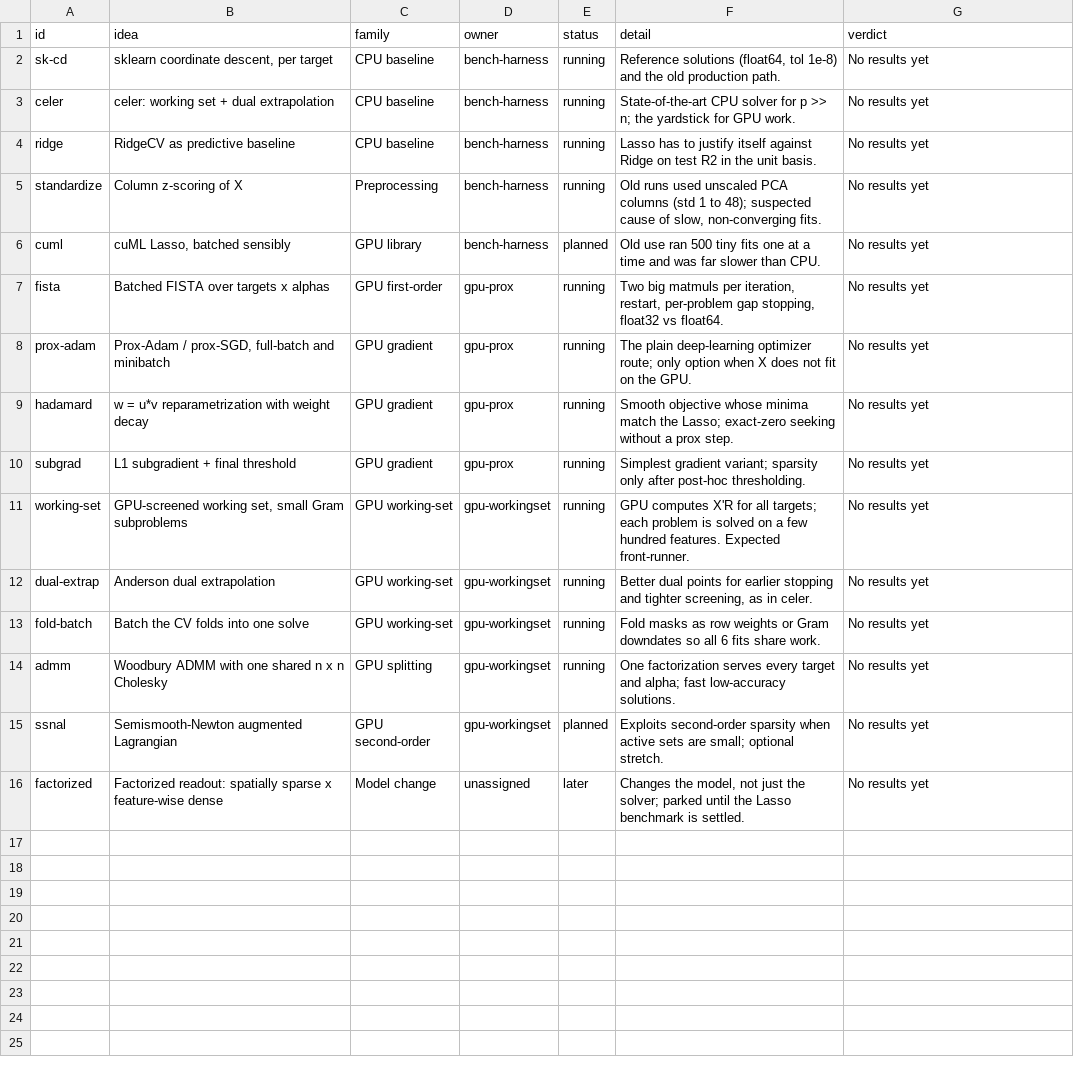
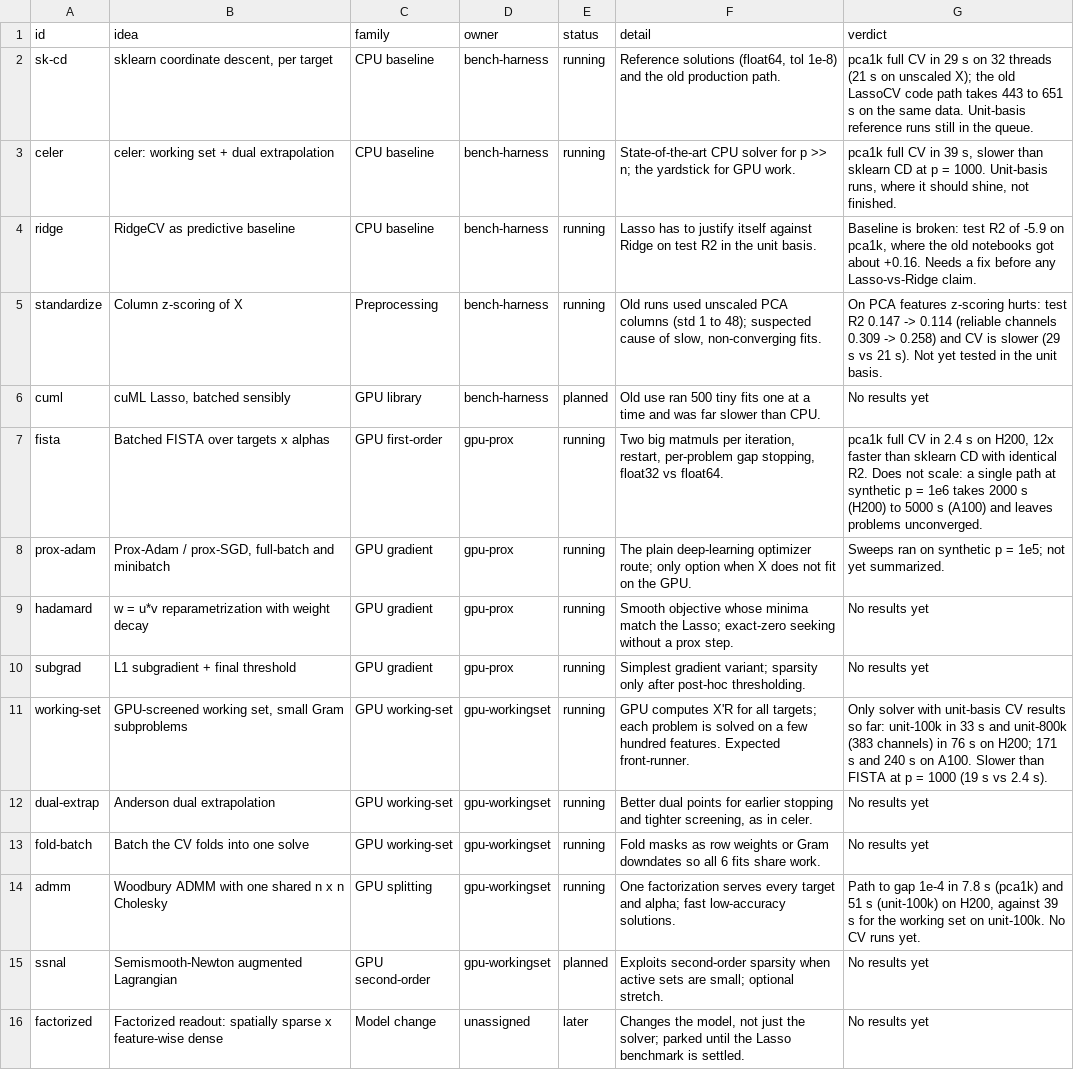
Before and after one commit to Animadversio/LassoSolver, a TSV file: dashboard/ideas.tsv, drawn as a sheet.

```diff
--- a/dashboard/ideas.tsv
+++ b/dashboard/ideas.tsv
@@ -1,15 +1,15 @@
 id	idea	family	owner	status	detail	verdict
-sk-cd	sklearn coordinate descent, per target	CPU baseline	bench-harness	running	Reference solutions (float64, tol 1e-8) and the old production path.	No results yet
-celer	celer: working set + dual extrapolation	CPU baseline	bench-harness	running	State-of-the-art CPU solver for p >> n; the yardstick for GPU work.	No results yet
-ridge	RidgeCV as predictive baseline	CPU baseline	bench-harness	running	Lasso has to justify itself against Ridge on test R2 in the unit basis.	No results yet
-standardize	Column z-scoring of X	Preprocessing	bench-harness	running	Old runs used unscaled PCA columns (std 1 to 48); suspected cause of slow, non-converging fits.	No results yet
+sk-cd	sklearn coordinate descent, per target	CPU baseline	bench-harness	running	Reference solutions (float64, tol 1e-8) and the old production path.	pca1k full CV in 29 s on 32 threads (21 s on unscaled X); the old LassoCV code path takes 443 to 651 s on the same data. Unit-basis reference runs still in the queue.
+celer	celer: working set + dual extrapolation	CPU baseline	bench-harness	running	State-of-the-art CPU solver for p >> n; the yardstick for GPU work.	pca1k full CV in 39 s, slower than sklearn CD at p = 1000. Unit-basis runs, where it should shine, not finished.
+ridge	RidgeCV as predictive baseline	CPU baseline	bench-harness	running	Lasso has to justify itself against Ridge on test R2 in the unit basis.	Baseline is broken: test R2 of -5.9 on pca1k, where the old notebooks got about +0.16. Needs a fix before any Lasso-vs-Ridge claim.
+standardize	Column z-scoring of X	Preprocessing	bench-harness	running	Old runs used unscaled PCA columns (std 1 to 48); suspected cause of slow, non-converging fits.	On PCA features z-scoring hurts: test R2 0.147 -> 0.114 (reliable channels 0.309 -> 0.258) and CV is slower (29 s vs 21 s). Not yet tested in the unit basis.
 cuml	cuML Lasso, batched sensibly	GPU library	bench-harness	planned	Old use ran 500 tiny fits one at a time and was far slower than CPU.	No results yet
-fista	Batched FISTA over targets x alphas	GPU first-order	gpu-prox	running	Two big matmuls per iteration, restart, per-problem gap stopping, float32 vs float64.	No results yet
-prox-adam	Prox-Adam / prox-SGD, full-batch and minibatch	GPU gradient	gpu-prox	running	The plain deep-learning optimizer route; only option when X does not fit on the GPU.	No results yet
+fista	Batched FISTA over targets x alphas	GPU first-order	gpu-prox	running	Two big matmuls per iteration, restart, per-problem gap stopping, float32 vs float64.	pca1k full CV in 2.4 s on H200, 12x faster than sklearn CD with identical R2. Does not scale: a single path at synthetic p = 1e6 takes 2000 s (H200) to 5000 s (A100) and leaves problems unconverged.
+prox-adam	Prox-Adam / prox-SGD, full-batch and minibatch	GPU gradient	gpu-prox	running	The plain deep-learning optimizer route; only option when X does not fit on the GPU.	Sweeps ran on synthetic p = 1e5; not yet summarized.
 hadamard	w = u*v reparametrization with weight decay	GPU gradient	gpu-prox	running	Smooth objective whose minima match the Lasso; exact-zero seeking without a prox step.	No results yet
 subgrad	L1 subgradient + final threshold	GPU gradient	gpu-prox	running	Simplest gradient variant; sparsity only after post-hoc thresholding.	No results yet
-working-set	GPU-screened working set, small Gram subproblems	GPU working-set	gpu-workingset	running	GPU computes X'R for all targets; each problem is solved on a few hundred features. Expected front-runner.	No results yet
+working-set	GPU-screened working set, small Gram subproblems	GPU working-set	gpu-workingset	running	GPU computes X'R for all targets; each problem is solved on a few hundred features. Expected front-runner.	Only solver with unit-basis CV results so far: unit-100k in 33 s and unit-800k (383 channels) in 76 s on H200; 171 s and 240 s on A100. Slower than FISTA at p = 1000 (19 s vs 2.4 s).
 dual-extrap	Anderson dual extrapolation	GPU working-set	gpu-workingset	running	Better dual points for earlier stopping and tighter screening, as in celer.	No results yet
 fold-batch	Batch the CV folds into one solve	GPU working-set	gpu-workingset	running	Fold masks as row weights or Gram downdates so all 6 fits share work.	No results yet
-admm	Woodbury ADMM with one shared n x n Cholesky	GPU splitting	gpu-workingset	running	One factorization serves every target and alpha; fast low-accuracy solutions.	No results yet
+admm	Woodbury ADMM with one shared n x n Cholesky	GPU splitting	gpu-workingset	running	One factorization serves every target and alpha; fast low-accuracy solutions.	Path to gap 1e-4 in 7.8 s (pca1k) and 51 s (unit-100k) on H200, against 39 s for the working set on unit-100k. No CV runs yet.
 ssnal	Semismooth-Newton augmented Lagrangian	GPU second-order	gpu-workingset	planned	Exploits second-order sparsity when active sets are small; optional stretch.	No results yet
```
Also changed, not shown: 5 other files.
